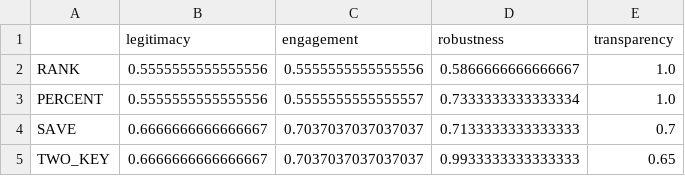
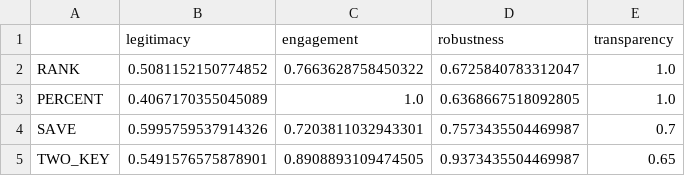
Before and after one commit to zhk-lab/MCM-czb-nzh-zhk, a CSV file: 4_figures/four_methods_metrics.csv, drawn as a sheet.

```diff
--- a/4_figures/four_methods_metrics.csv
+++ b/4_figures/four_methods_metrics.csv
@@ -1,5 +1,5 @@
 ,legitimacy,engagement,robustness,transparency
-RANK,0.5555555555555556,0.5555555555555556,0.5866666666666667,1.0
-PERCENT,0.5555555555555556,0.5555555555555557,0.7333333333333334,1.0
-SAVE,0.6666666666666667,0.7037037037037037,0.7133333333333333,0.7
-TWO_KEY,0.6666666666666667,0.7037037037037037,0.9933333333333333,0.65
+RANK,0.5081152150774852,0.7663628758450322,0.6725840783312047,1.0
+PERCENT,0.4067170355045089,1.0,0.6368667518092805,1.0
+SAVE,0.5995759537914326,0.7203811032943301,0.7573435504469987,0.7
+TWO_KEY,0.5491576575878901,0.8908893109474505,0.9373435504469987,0.65
```
Also changed, not shown: 21 other files.
